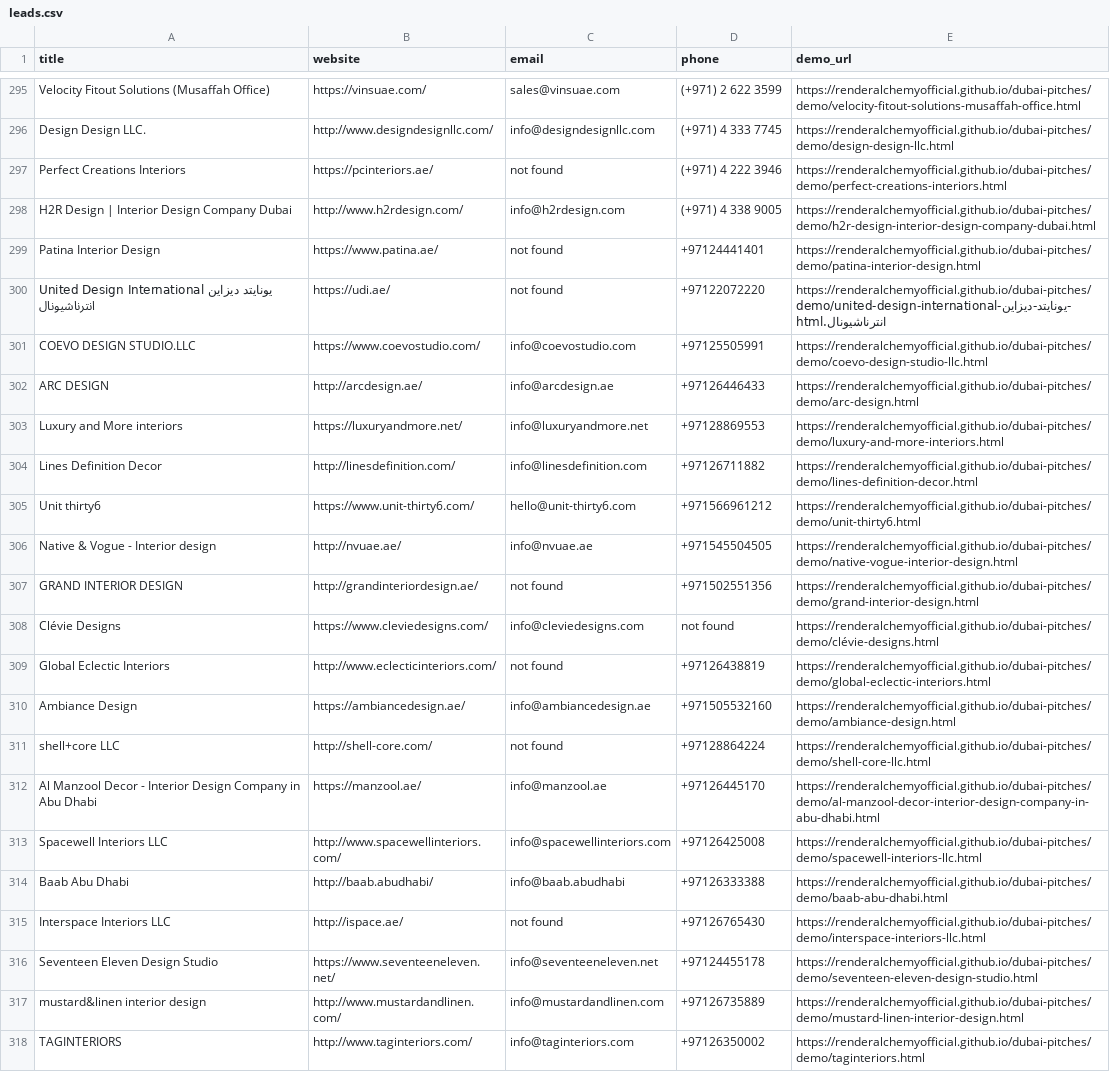
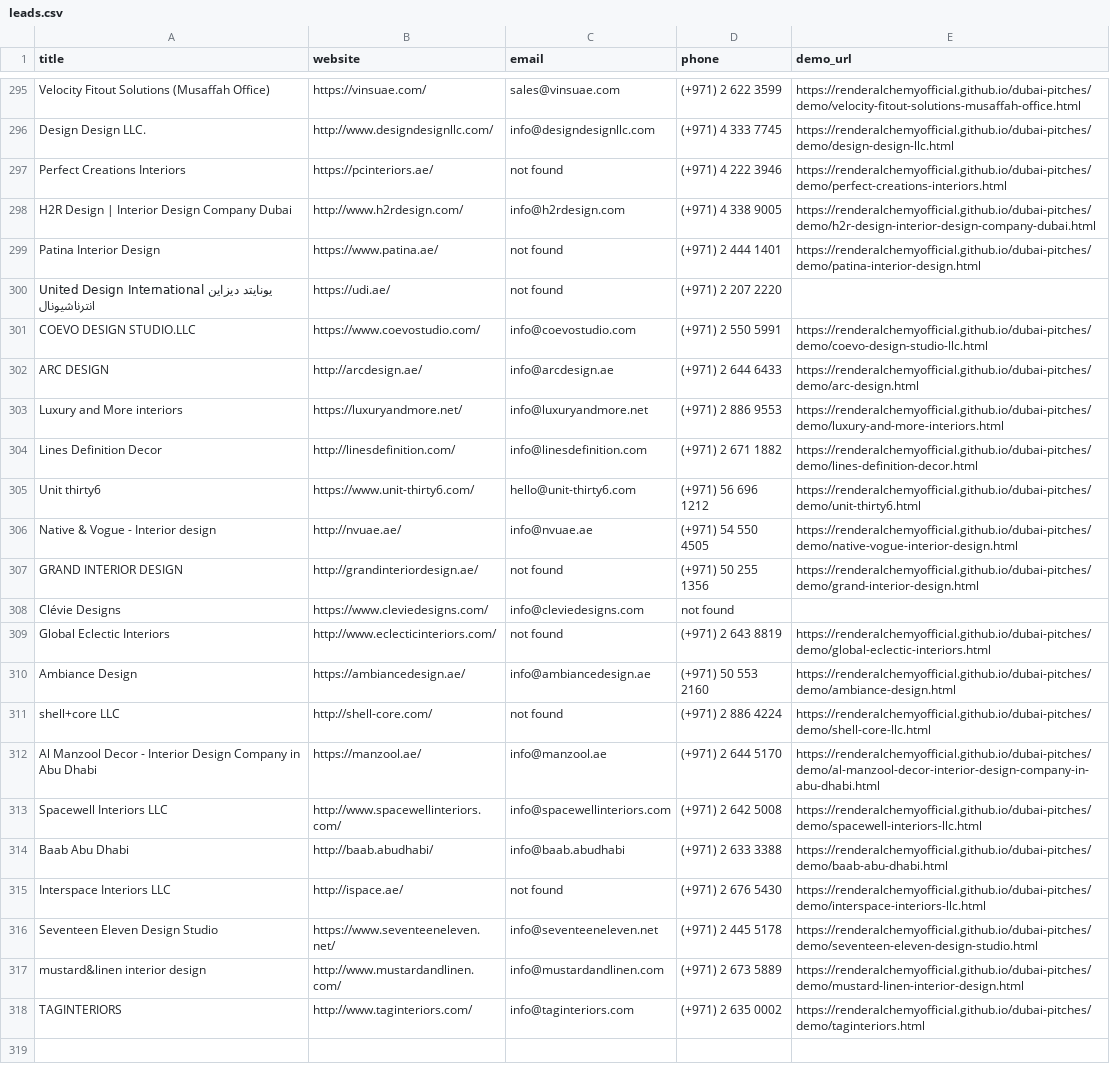
Before and after one commit to renderalchemyofficial/dubai-pitches, a CSV file: leads.csv, drawn as a sheet; only a part is shown, gaps mark what is left out; the diff names each change by its address in the sheet, - before the commit and + after, or states it on an @@ line.

Commit message:
Daily run 2026-06-26: batch final

```diff
--- a/leads.csv
+++ b/leads.csv
-D299 (phone): +97124441401
+D299 (phone): (+971) 2 444 1401
-D300 (phone): +97122072220
+D300 (phone): (+971) 2 207 2220
-E300 (demo_url): https://renderalchemyofficial.github.io/dubai-pitches/demo/united-design-international-يونايتد-ديزاين-انترناشيونال.html
+E300 (demo_url): (empty)
-D301 (phone): +97125505991
+D301 (phone): (+971) 2 550 5991
-D302 (phone): +97126446433
+D302 (phone): (+971) 2 644 6433
-D303 (phone): +97128869553
+D303 (phone): (+971) 2 886 9553
-D304 (phone): +97126711882
+D304 (phone): (+971) 2 671 1882
-D305 (phone): +971566961212
+D305 (phone): (+971) 56 696 1212
-D306 (phone): +971545504505
+D306 (phone): (+971) 54 550 4505
-D307 (phone): +971502551356
+D307 (phone): (+971) 50 255 1356
-E308 (demo_url): https://renderalchemyofficial.github.io/dubai-pitches/demo/clévie-designs.html
+E308 (demo_url): (empty)
-D309 (phone): +97126438819
+D309 (phone): (+971) 2 643 8819
-D310 (phone): +971505532160
+D310 (phone): (+971) 50 553 2160
-D311 (phone): +97128864224
+D311 (phone): (+971) 2 886 4224
-D312 (phone): +97126445170
+D312 (phone): (+971) 2 644 5170
-D313 (phone): +97126425008
+D313 (phone): (+971) 2 642 5008
-D314 (phone): +97126333388
+D314 (phone): (+971) 2 633 3388
-D315 (phone): +97126765430
+D315 (phone): (+971) 2 676 5430
-D316 (phone): +97124455178
+D316 (phone): (+971) 2 445 5178
-D317 (phone): +97126735889
+D317 (phone): (+971) 2 673 5889
-D318 (phone): +97126350002
+D318 (phone): (+971) 2 635 0002
```
